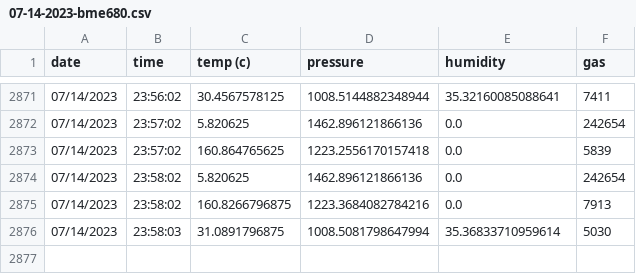
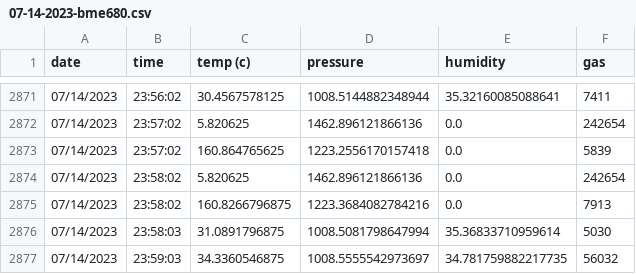
Before and after one commit to Elyasb14/tinyweb, a CSV file: tinyweather/data/07-14-2023-bme680.csv, drawn as a sheet; only a part is shown, gaps mark what is left out; the diff names each change by its address in the sheet, - before the commit and + after, or states it on an @@ line.

```diff
--- a/tinyweather/data/07-14-2023-bme680.csv
+++ b/tinyweather/data/07-14-2023-bme680.csv
+row 2877: 07/14/2023 | 23:59:03 | 34.3360546875 | 1008.5555542973697 | 34.781759882217735 | 56032
```
Also changed, not shown: tinyweather/data/07-14-2023-gps.csv, tinyweather/data/07-14-2023-rain.csv, 9 other files.
